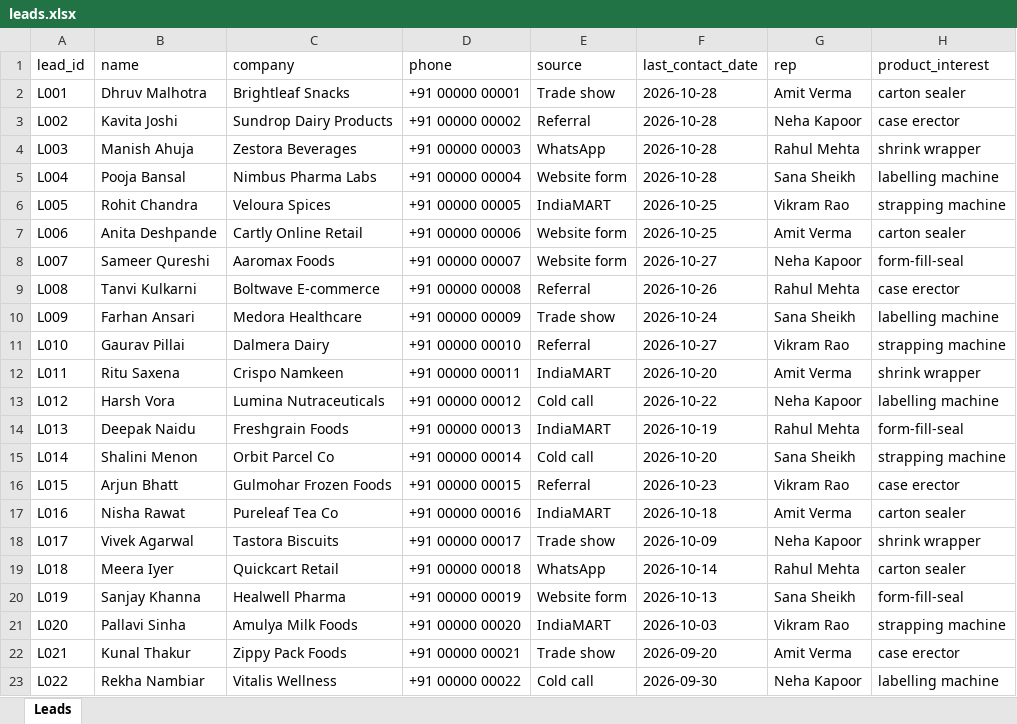
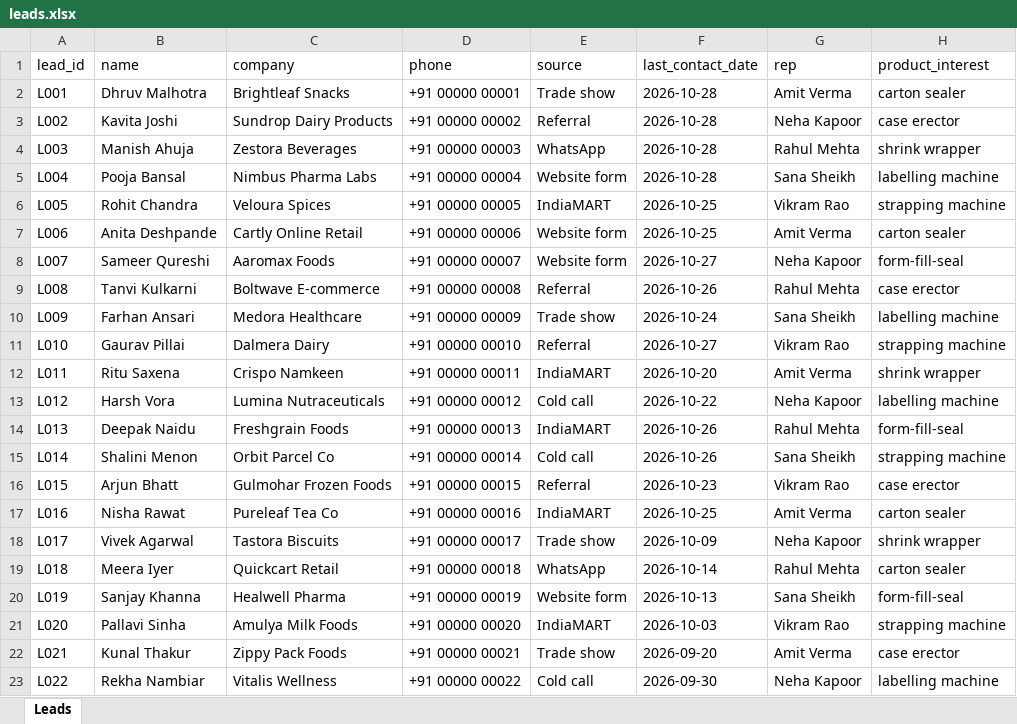
Before and after one commit to rishabh0111/lead-followup-agent, an Excel workbook: data/leads.xlsx, sheet Leads, drawn as a sheet; values as stored, in another font and other column widths than the file's, no borders; the diff names each change by its address in the sheet, - before the commit and + after, or states it on an @@ line.

Commit message:
feat: add seed script and assessed sample data

```diff
--- a/data/leads.xlsx (sheet Leads)
+++ b/data/leads.xlsx (sheet Leads)
-F14 (last_contact_date): 2026-10-19
+F14 (last_contact_date): 2026-10-26
-F15 (last_contact_date): 2026-10-20
+F15 (last_contact_date): 2026-10-26
-F17 (last_contact_date): 2026-10-18
+F17 (last_contact_date): 2026-10-25
```
Also changed, not shown: 5 other files.
